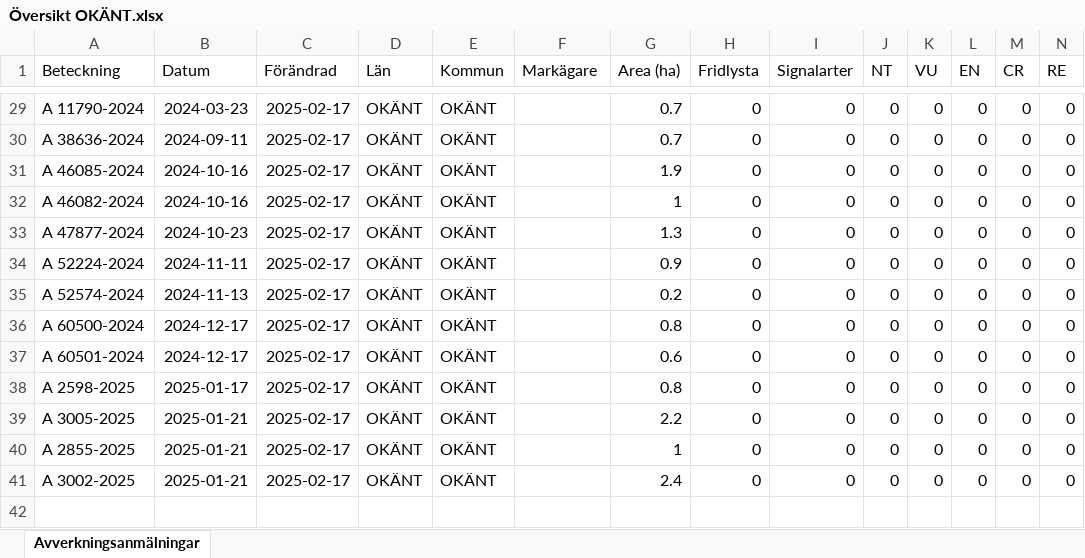
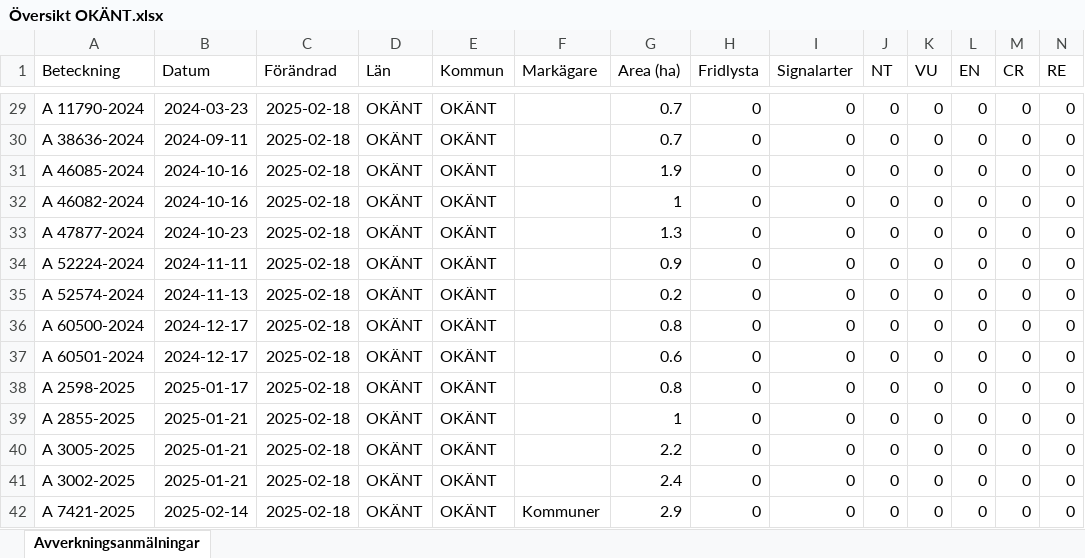
Before and after one commit to klasma/Logging_SVERIGE, an Excel workbook: Logging_OKANT/Logging_OKANT/Översikt OKÄNT.xlsx, sheet Avverkningsanmälningar, drawn as a sheet; only a part is shown, gaps mark what is left out; values as stored, in another font and other column widths than the file's, no borders; removed rows and columns are numbered as before the commit, all else as after; rows hold the shown columns only; the diff covers the shown part only; the diff names each change by its address in the sheet, - before the commit and + after, or states it on an @@ line.

```diff
--- a/Logging_OKANT/Logging_OKANT/Översikt OKÄNT.xlsx (sheet Avverkningsanmälningar)
+++ b/Logging_OKANT/Logging_OKANT/Översikt OKÄNT.xlsx (sheet Avverkningsanmälningar)
-C29:C38 (Förändrad): 2025-02-17
+C29:C38 (Förändrad): 2025-02-18
-row 39: A 3005-2025 | 2025-01-21 | 2025-02-17 | OKÄNT | OKÄNT |  | 2.2 | 0 | 0 | 0 | 0 | 0 | 0 | 0
-C39 (Förändrad): 2025-02-17
+C39 (Förändrad): 2025-02-18
+row 40: A 3005-2025 | 2025-01-21 | 2025-02-18 | OKÄNT | OKÄNT |  | 2.2 | 0 | 0 | 0 | 0 | 0 | 0 | 0
-C41 (Förändrad): 2025-02-17
+C41 (Förändrad): 2025-02-18
+row 42: A 7421-2025 | 2025-02-14 | 2025-02-18 | OKÄNT | OKÄNT | Kommuner | 2.9 | 0 | 0 | 0 | 0 | 0 | 0 | 0
```
Also changed, not shown: 27 edited cells elsewhere in this sheet, 3 other files.
